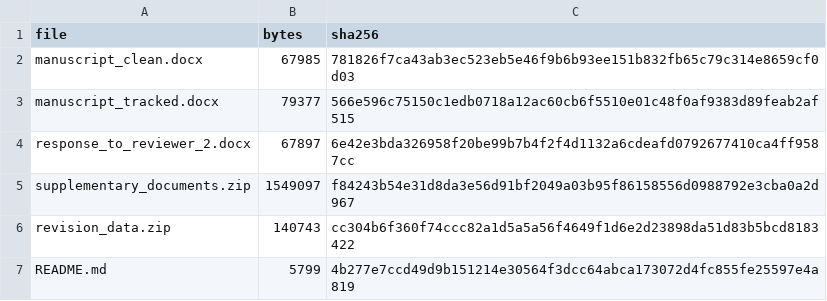
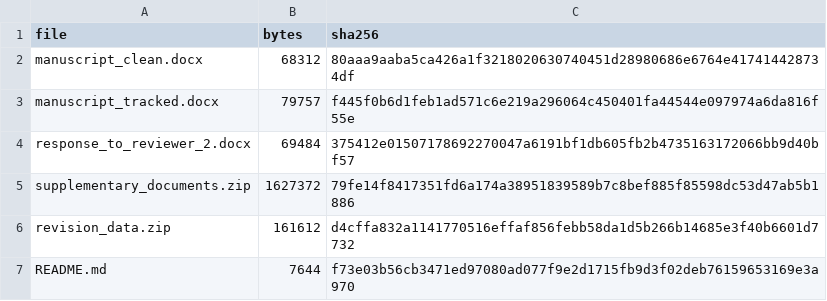
Before and after one commit to camontefusco/ANVISA_RAG_publication_repository_20260720, a CSV file: revisions/reviewer_2_20261030/SHA256_MANIFEST.csv, drawn as a sheet.

```diff
--- a/revisions/reviewer_2_20261030/SHA256_MANIFEST.csv
+++ b/revisions/reviewer_2_20261030/SHA256_MANIFEST.csv
@@ -1,7 +1,7 @@
 file,bytes,sha256
-manuscript_clean.docx,67985,781826f7ca43ab3ec523eb5e46f9b6b93ee151b832fb65c79c314e8659cf0d03
-manuscript_tracked.docx,79377,566e596c75150c1edb0718a12ac60cb6f5510e01c48f0af9383d89feab2af515
-response_to_reviewer_2.docx,67897,6e42e3bda326958f20be99b7b4f2f4d1132a6cdeafd0792677410ca4ff9587cc
-supplementary_documents.zip,1549097,f84243b54e31d8da3e56d91bf2049a03b95f86158556d0988792e3cba0a2d967
-revision_data.zip,140743,cc304b6f360f74ccc82a1d5a5a56f4649f1d6e2d23898da51d83b5bcd8183422
-README.md,5799,4b277e7ccd49d9b151214e30564f3dcc64abca173072d4fc855fe25597e4a819
+manuscript_clean.docx,68312,80aaa9aaba5ca426a1f3218020630740451d28980686e6764e417414428734df
+manuscript_tracked.docx,79757,f445f0b6d1feb1ad571c6e219a296064c450401fa44544e097974a6da816f55e
+response_to_reviewer_2.docx,69484,375412e01507178692270047a6191bf1db605fb2b4735163172066bb9d40bf57
+supplementary_documents.zip,1627372,79fe14f8417351fd6a174a38951839589b7c8bef885f85598dc53d47ab5b1886
+revision_data.zip,161612,d4cffa832a1141770516effaf856febb58da1d5b266b14685e3f40b6601d7732
+README.md,7644,f73e03b56cb3471ed97080ad077f9e2d1715fb9d3f02deb76159653169e3a970
```
Also changed, not shown: 6 other files.
